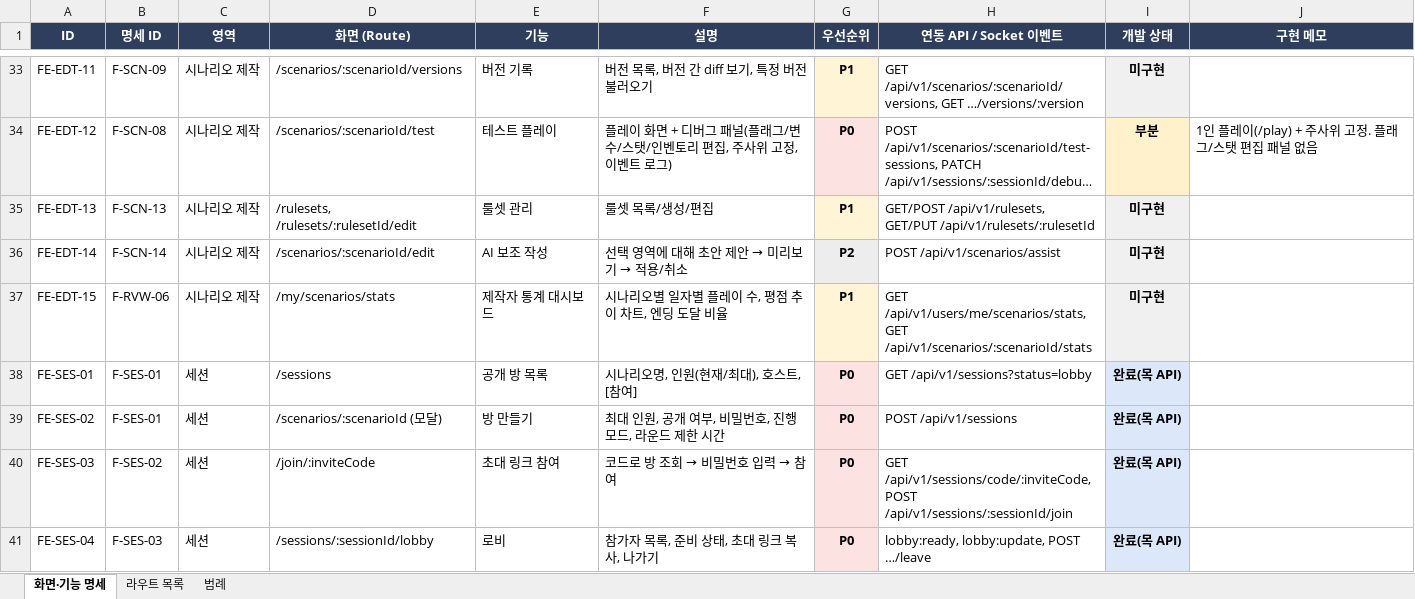
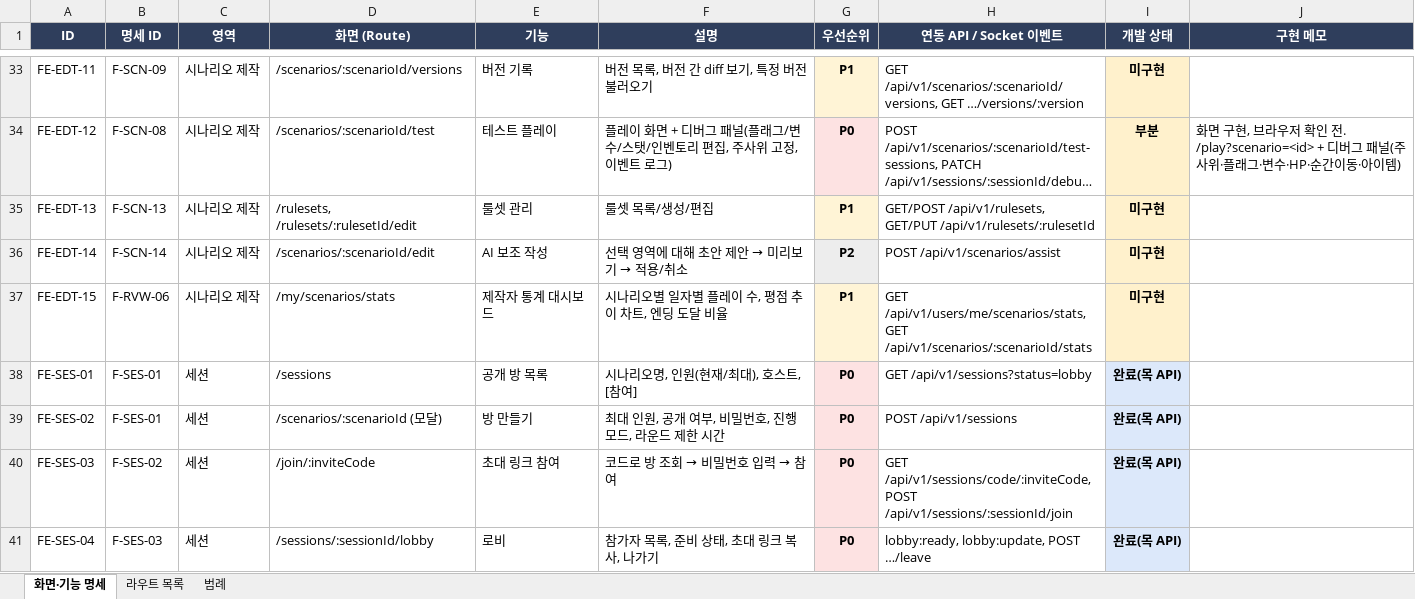
Before and after one commit to sxxxp/AITRPG, an Excel workbook: docs/frontend_기능명세서.xlsx, sheet 화면·기능 명세, drawn as a sheet; only a part is shown, gaps mark what is left out; long unchanged cells end in …; values as stored, in another font and other column widths than the file's, no borders; the diff covers the shown part only; the diff names each change by its address in the sheet, - before the commit and + after, or states it on an @@ line.

```diff
--- a/docs/frontend_기능명세서.xlsx (sheet 화면·기능 명세)
+++ b/docs/frontend_기능명세서.xlsx (sheet 화면·기능 명세)
-I33 fill: #F0F0F0
+I33 fill: #FFF1CC
-J34 (구현 메모): 1인 플레이(/play) + 주사위 고정. 플래그/스탯 편집 패널 없음
+J34 (구현 메모): 화면 구현, 브라우저 확인 전. /play?scenario=<id> + 디버그 패널(주사위·플래그·변수·HP·순간이동·아이템)
-I35:I37 fill: #F0F0F0
+I35:I37 fill: #FFF1CC
```
Also changed, not shown: 18 edited cells and cell formats elsewhere in this sheet, docs/backend_기능명세서.xlsx, 55 other files.
